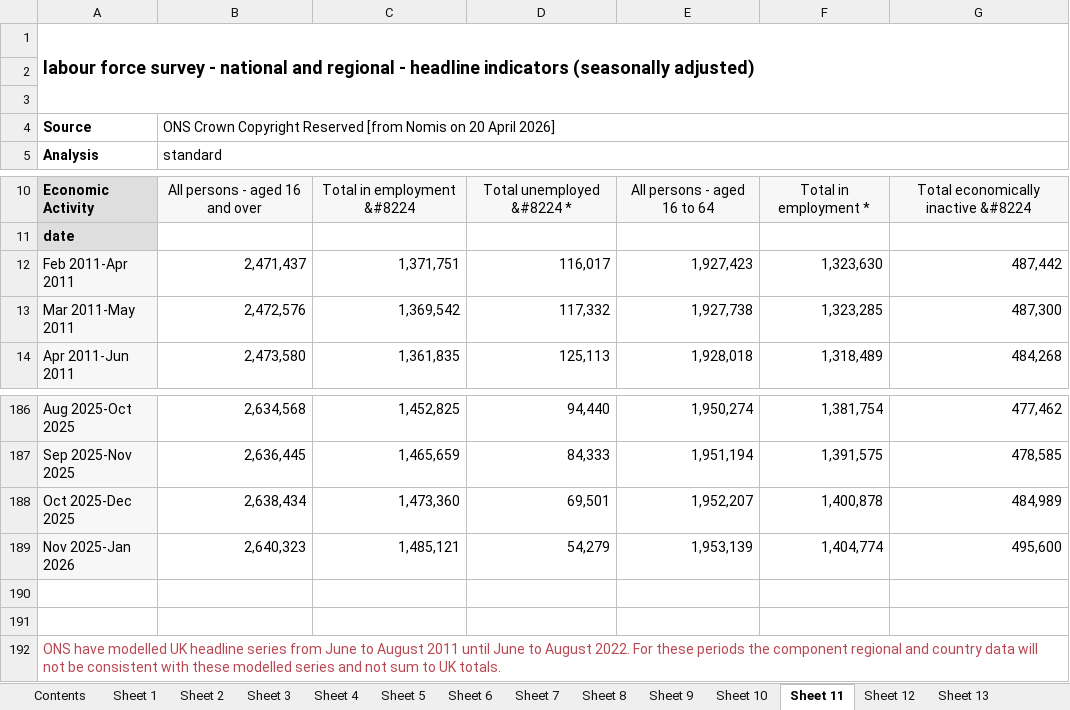
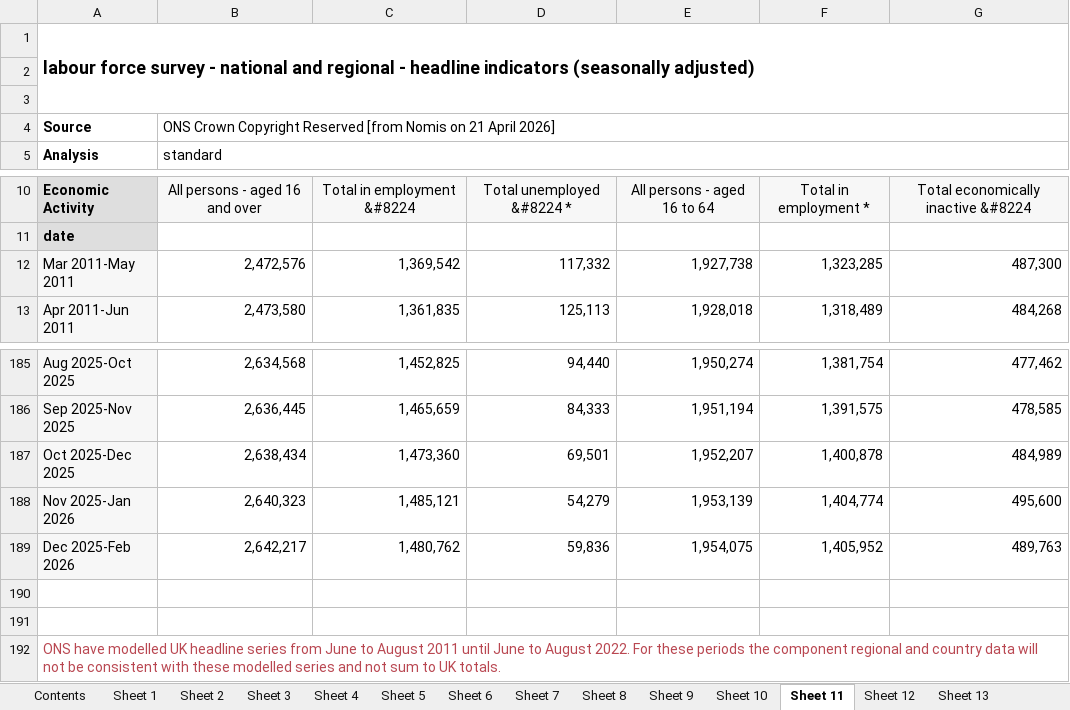
Before and after one commit to SGM-Econ/Regional-Labour-Market, an Excel workbook: data/nomis_latest.xlsx, sheet Sheet 11, drawn as a sheet; only a part is shown, gaps mark what is left out; values as stored, in another font and other column widths than the file's, no borders; charts and pictures not drawn; removed rows and columns are numbered as before the commit, all else as after; the diff names each change by its address in the sheet, - before the commit and + after, or states it on an @@ line.

```diff
--- a/data/nomis_latest.xlsx (sheet Sheet 11)
+++ b/data/nomis_latest.xlsx (sheet Sheet 11)
-B4: …Nomis on 20 April 2026]
+B4: …Nomis on 21 April 2026]
-row 12: Feb 2011-Apr 2011 | 2,471,437 | 1,371,751 | 116,017 | 1,927,423 | 1,323,630 | 487,442
+row 189: Dec 2025-Feb 2026 | 2,642,217 | 1,480,762 | 59,836 | 1,954,075 | 1,405,952 | 489,763
```
Also changed, not shown: sheet Sheet 13, sheet Sheet 2, sheet Sheet 10, sheet Sheet 5, sheet Sheet 12, sheet Sheet 4, 7 more sheets.
